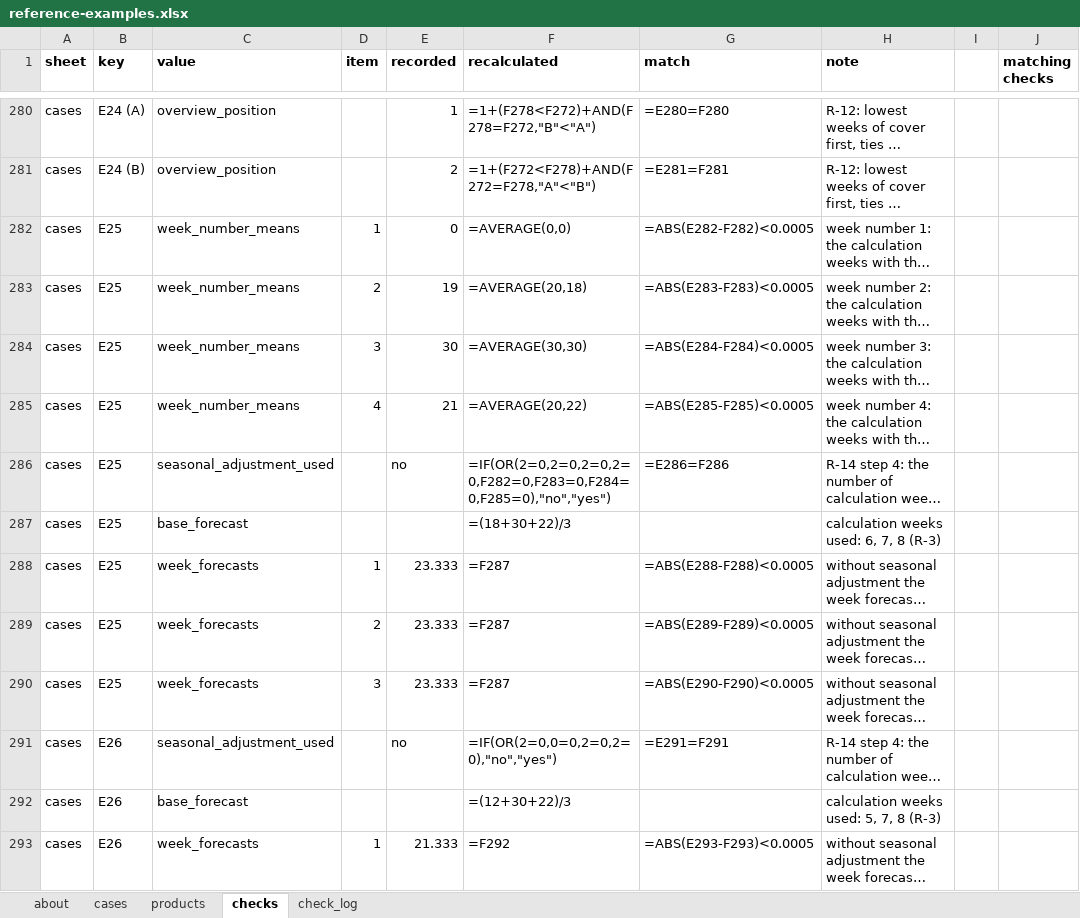
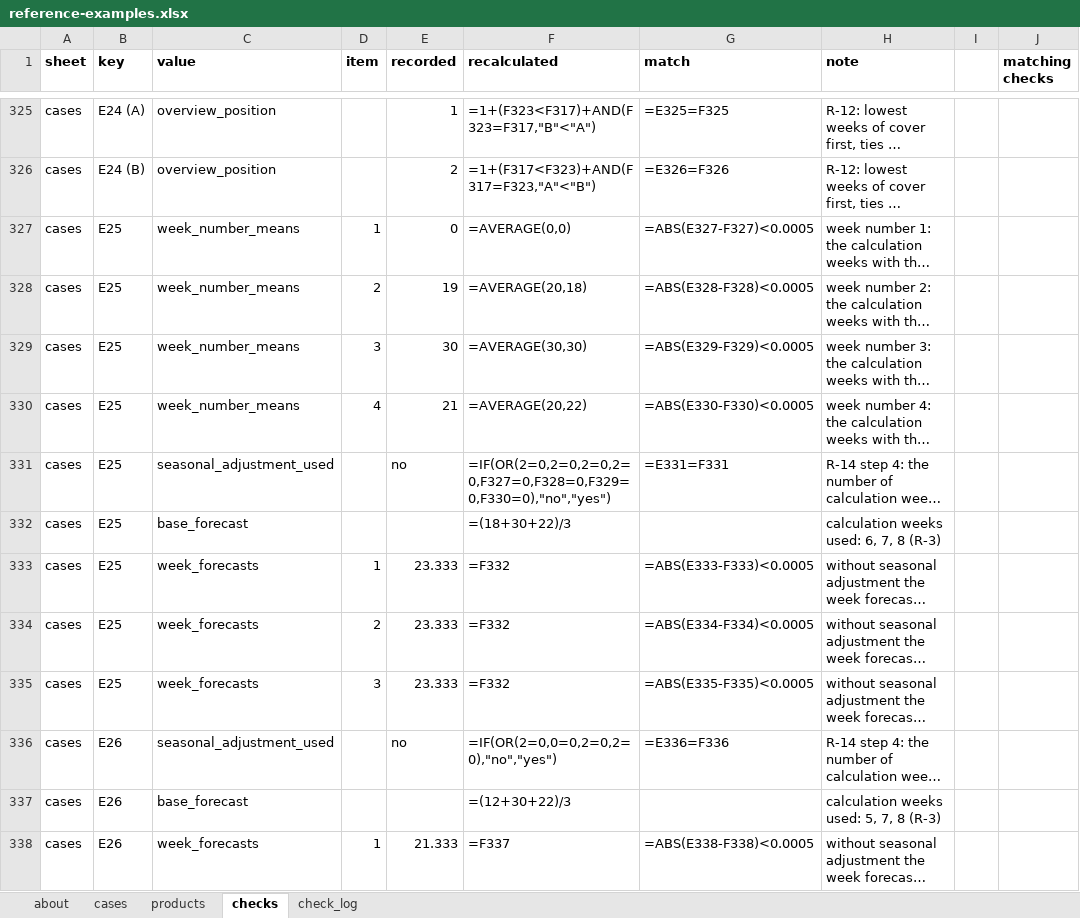
Before and after one commit to IBE160-2026/G40-lyamouri, an Excel workbook: reference/reference-examples.xlsx, sheet checks, drawn as a sheet; only a part is shown, gaps mark what is left out; long unchanged cells end in …; values as stored, in another font and other column widths than the file's, no borders; formulas without a stored value are shown as written; addresses are those after the commit; the diff covers the shown part only; the diff names each change by its address in the sheet, - before the commit and + after, or states it on an @@ line.

```diff
--- a/reference/reference-examples.xlsx (sheet checks)
+++ b/reference/reference-examples.xlsx (sheet checks)
-F325 (recalculated): =1+(F278<F272)+AND(F278=F272,"B"<"A")
+F325 (recalculated): =1+(F323<F317)+AND(F323=F317,"B"<"A")
-G325 (match): =E280=F280
+G325 (match): =E325=F325
-F326 (recalculated): =1+(F272<F278)+AND(F272=F278,"A"<"B")
+F326 (recalculated): =1+(F317<F323)+AND(F317=F323,"A"<"B")
-G326 (match): =E281=F281
+G326 (match): =E326=F326
-G327 (match): =ABS(E282-F282)<0.0005
+G327 (match): =ABS(E327-F327)<0.0005
-G328 (match): =ABS(E283-F283)<0.0005
+G328 (match): =ABS(E328-F328)<0.0005
-G329 (match): =ABS(E284-F284)<0.0005
+G329 (match): =ABS(E329-F329)<0.0005
-G330 (match): =ABS(E285-F285)<0.0005
+G330 (match): =ABS(E330-F330)<0.0005
-F331 (recalculated): =IF(OR(2=0,2=0,2=0,2=0,F282=0,F283=0,F284=0,F285=0),"no","yes")
+F331 (recalculated): =IF(OR(2=0,2=0,2=0,2=0,F327=0,F328=0,F329=0,F330=0),"no","yes")
-G331 (match): =E286=F286
+G331 (match): =E331=F331
-F333:F335 (recalculated): =F287
+F333:F335 (recalculated): =F332
-G333 (match): =ABS(E288-F288)<0.0005
+G333 (match): =ABS(E333-F333)<0.0005
-G334 (match): =ABS(E289-F289)<0.0005
+G334 (match): =ABS(E334-F334)<0.0005
-G335 (match): =ABS(E290-F290)<0.0005
+G335 (match): =ABS(E335-F335)<0.0005
-G336 (match): =E291=F291
+G336 (match): =E336=F336
-F338 (recalculated): =F292
+F338 (recalculated): =F337
-G338 (match): =ABS(E293-F293)<0.0005
+G338 (match): =ABS(E338-F338)<0.0005
```
Also changed, not shown: 126 added rows and 765 edited cells elsewhere in this sheet, sheet check_log, sheet cases, 6 other files.
